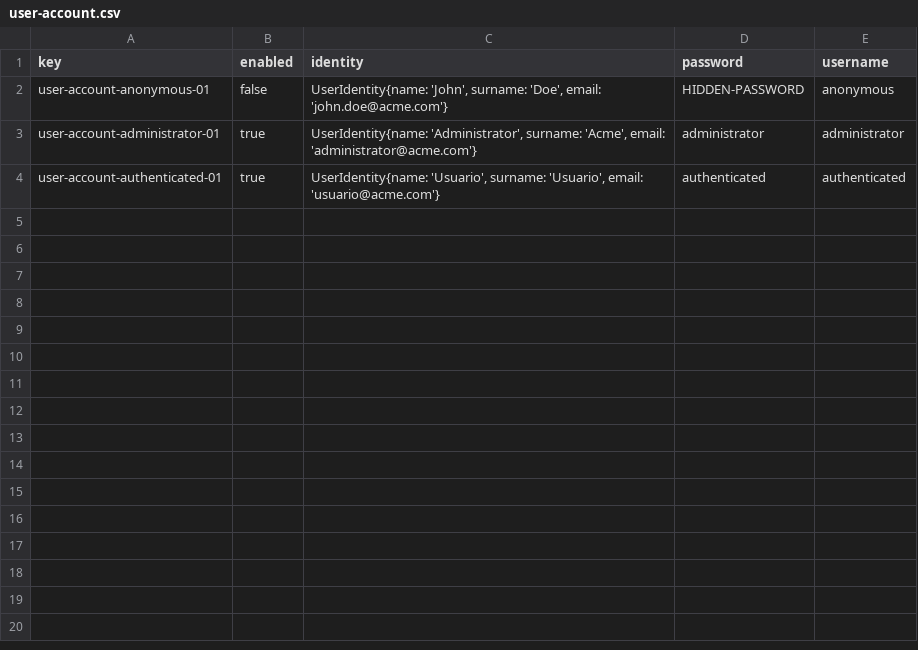
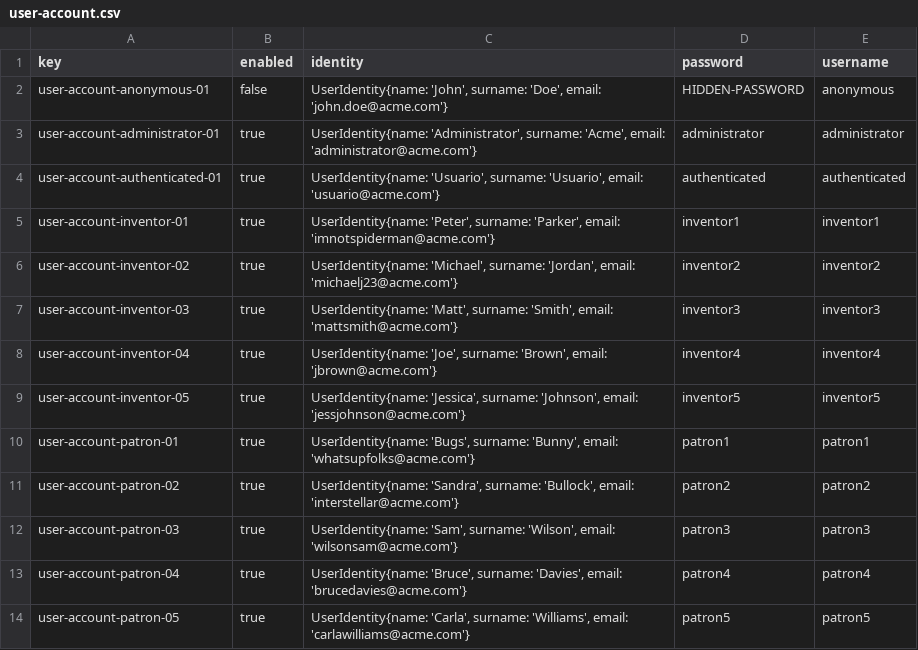
Before and after one commit to jesrolcad/Acme-Toolkits, a CSV file: src/main/webapp/WEB-INF/resources/initial-data/user-account.csv, drawn as a sheet; the diff names each change by its address in the sheet, - before the commit and + after, or states it on an @@ line.

```diff
--- a/src/main/webapp/WEB-INF/resources/initial-data/user-account.csv
+++ b/src/main/webapp/WEB-INF/resources/initial-data/user-account.csv
+row 5: user-account-inventor-01 | true | UserIdentity{name: 'Peter', surname: 'Parker', email: 'imnotspiderman@acme.com'} | inventor1 | inventor1
+row 6: user-account-inventor-02 | true | UserIdentity{name: 'Michael', surname: 'Jordan', email: 'michaelj23@acme.com'} | inventor2 | inventor2
+row 7: user-account-inventor-03 | true | UserIdentity{name: 'Matt', surname: 'Smith', email: 'mattsmith@acme.com'} | inventor3 | inventor3
+row 8: user-account-inventor-04 | true | UserIdentity{name: 'Joe', surname: 'Brown', email: 'jbrown@acme.com'} | inventor4 | inventor4
+row 9: user-account-inventor-05 | true | UserIdentity{name: 'Jessica', surname: 'Johnson', email: 'jessjohnson@acme.com'} | inventor5 | inventor5
+row 10: user-account-patron-01 | true | UserIdentity{name: 'Bugs', surname: 'Bunny', email: 'whatsupfolks@acme.com'} | patron1 | patron1
+row 11: user-account-patron-02 | true | UserIdentity{name: 'Sandra', surname: 'Bullock', email: 'interstellar@acme.com'} | patron2 | patron2
+row 12: user-account-patron-03 | true | UserIdentity{name: 'Sam', surname: 'Wilson', email: 'wilsonsam@acme.com'} | patron3 | patron3
+row 13: user-account-patron-04 | true | UserIdentity{name: 'Bruce', surname: 'Davies', email: 'brucedavies@acme.com'} | patron4 | patron4
+row 14: user-account-patron-05 | true | UserIdentity{name: 'Carla', surname: 'Williams', email: 'carlawilliams@acme.com'} | patron5 | patron5
```
Also changed, not shown: 5 other files.
